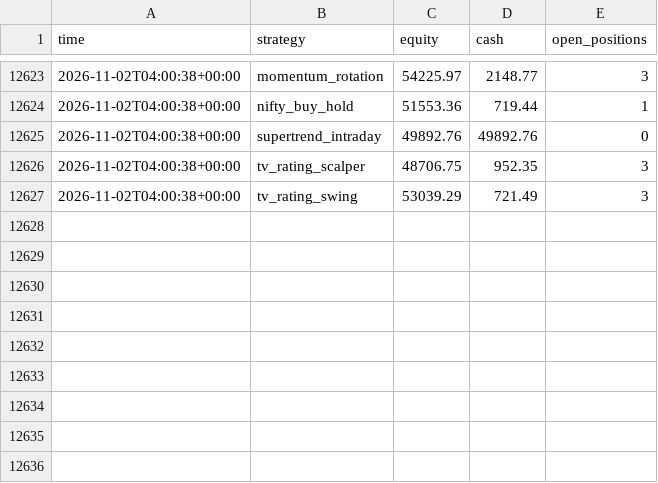
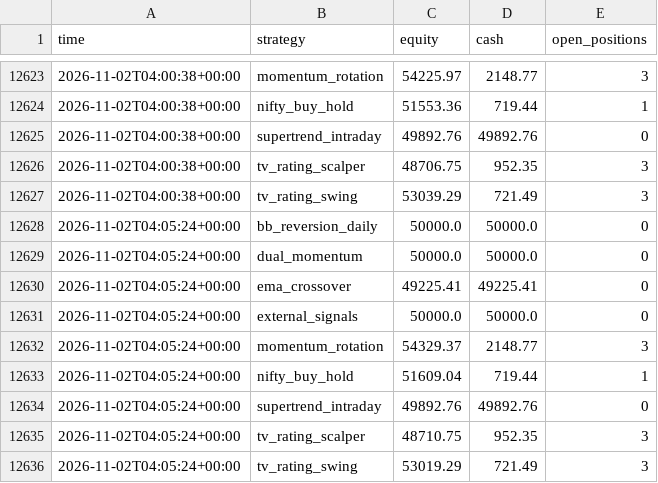
Before and after one commit to Yuvansh-Shah/algo-trading-platform, a CSV file: state/equity.csv, drawn as a sheet; only a part is shown, gaps mark what is left out; the diff names each change by its address in the sheet, - before the commit and + after, or states it on an @@ line.

```diff
--- a/state/equity.csv
+++ b/state/equity.csv
+row 12628: 2026-11-02T04:05:24+00:00 | bb_reversion_daily | 50000.0 | 50000.0 | 0
+row 12629: 2026-11-02T04:05:24+00:00 | dual_momentum | 50000.0 | 50000.0 | 0
+row 12630: 2026-11-02T04:05:24+00:00 | ema_crossover | 49225.41 | 49225.41 | 0
+row 12631: 2026-11-02T04:05:24+00:00 | external_signals | 50000.0 | 50000.0 | 0
+row 12632: 2026-11-02T04:05:24+00:00 | momentum_rotation | 54329.37 | 2148.77 | 3
+row 12633: 2026-11-02T04:05:24+00:00 | nifty_buy_hold | 51609.04 | 719.44 | 1
+row 12634: 2026-11-02T04:05:24+00:00 | supertrend_intraday | 49892.76 | 49892.76 | 0
+row 12635: 2026-11-02T04:05:24+00:00 | tv_rating_scalper | 48710.75 | 952.35 | 3
+row 12636: 2026-11-02T04:05:24+00:00 | tv_rating_swing | 53019.29 | 721.49 | 3
```
Also changed, not shown: 3 other files.
